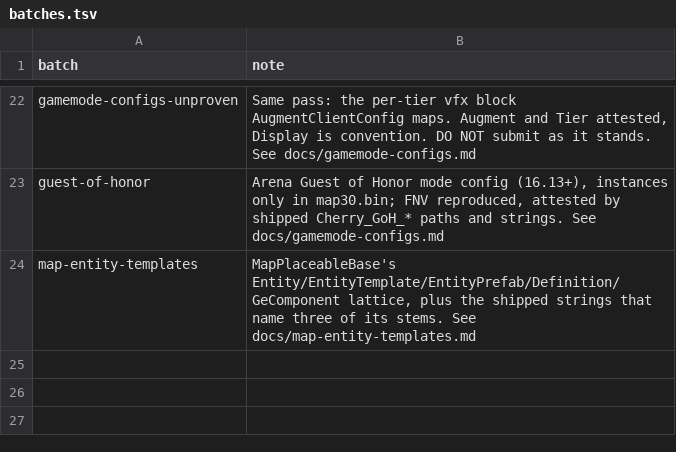
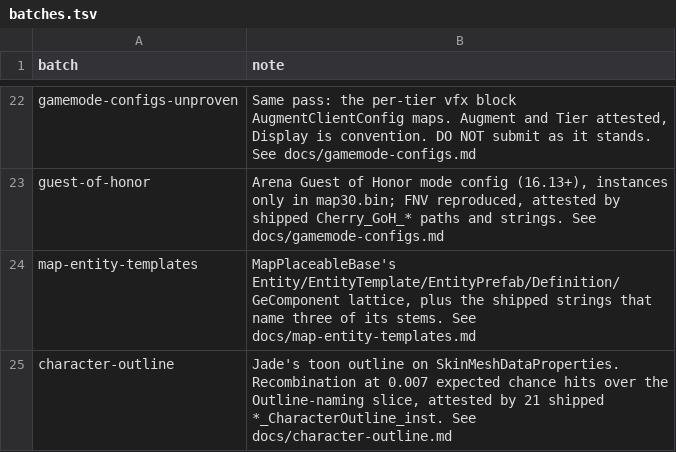
Before and after one commit to LeagueToolkit/lol-meta-classes, a TSV file: hashes/overrides/batches.tsv, drawn as a sheet; only a part is shown, gaps mark what is left out; the diff names each change by its address in the sheet, - before the commit and + after, or states it on an @@ line.

```diff
--- a/hashes/overrides/batches.tsv
+++ b/hashes/overrides/batches.tsv
+row 25: character-outline | Jade's toon outline on SkinMeshDataProperties. Recombination at 0.007 expected chance hits over the Outline-naming slice, attested by 21 shipped *_CharacterOutline_inst. See docs/character-outline.md
```
Also changed, not shown: hashes/overrides/ledger.binfields.tsv, hashes/overrides/ledger.bintypes.tsv, 5 other files.
